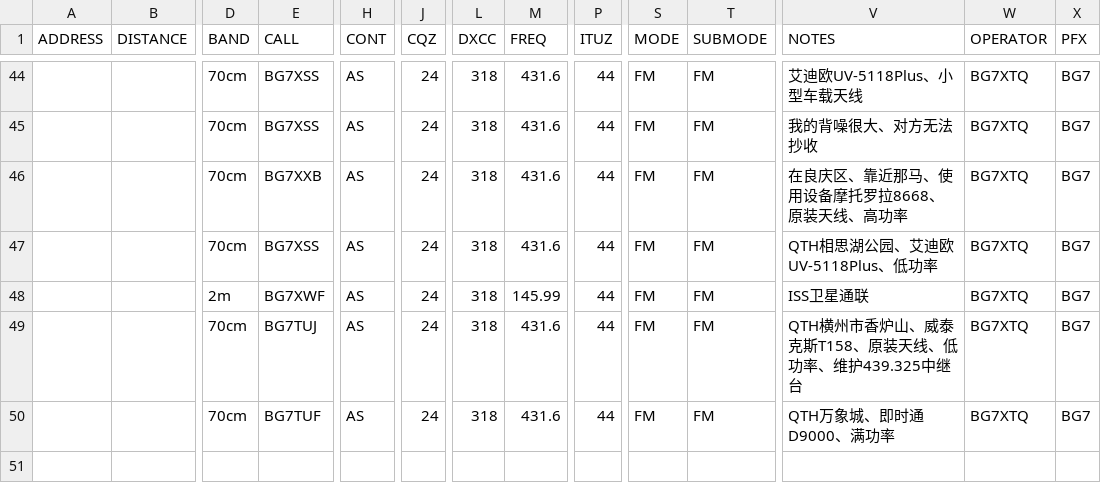
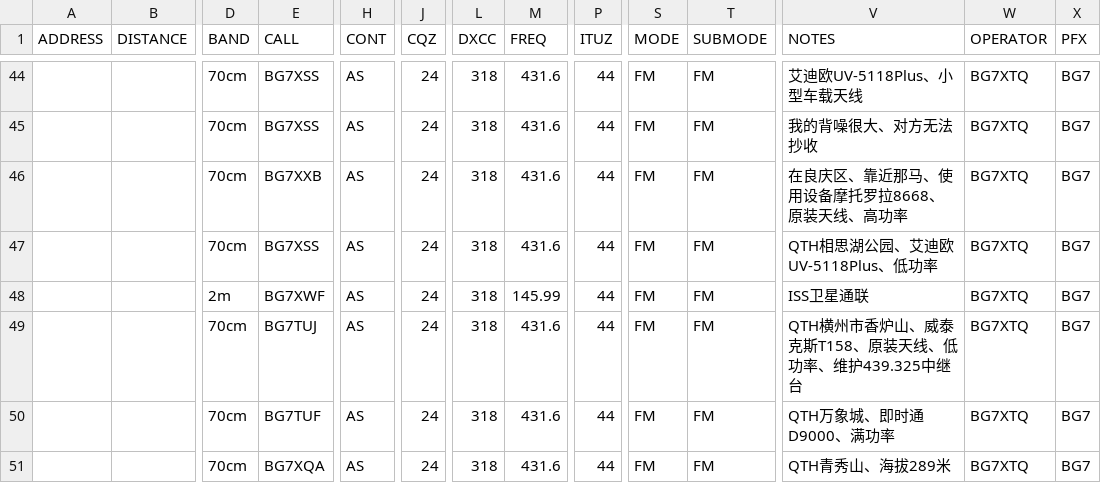
Before and after one commit to mike2718/logbook, a CSV file: BG7XTQ.utf8.csv, drawn as a sheet; only a part is shown, gaps mark what is left out; rows hold the shown columns only; the diff names each change by its address in the sheet, - before the commit and + after, or states it on an @@ line.

```diff
--- a/BG7XTQ.utf8.csv
+++ b/BG7XTQ.utf8.csv
+row 51:  |  | 70cm | BG7XQA | AS | 24 | 318 | 431.6 | 44 | FM | FM | QTH青秀山、海拔289米 | BG7XTQ | BG7
```
Also changed, not shown: BG7XTQ.CSV, 3 other files.
